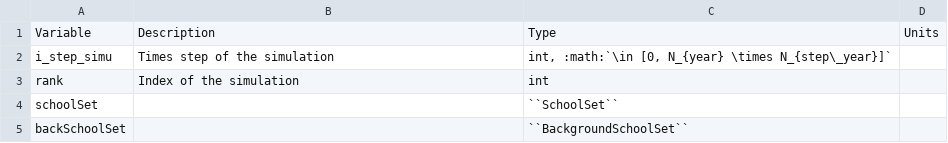
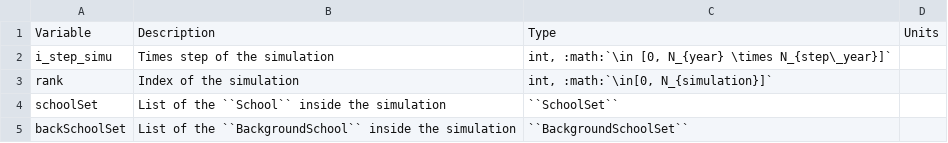
Before and after one commit to osmose-model/osmose, a CSV file: doc/odd_des/_static/simu.csv, drawn as a sheet.

Commit message:
Update the state variables

```diff
--- a/doc/odd_des/_static/simu.csv
+++ b/doc/odd_des/_static/simu.csv
@@ -2,4 +2,4 @@ Variable ;  Description ; Type ; Units
 i_step_simu ; Times step of the simulation; int, :math:`\in [0, N_{year} \times N_{step\_year}]` ;
-rank ;Index of the simulation;  int ;
-schoolSet ;; ``SchoolSet`` ;
-backSchoolSet ;;  ``BackgroundSchoolSet`` ;
+rank ;Index of the simulation;  int, :math:`\in[0, N_{simulation}]` ;
+schoolSet ;List of the ``School`` inside the simulation ; ``SchoolSet`` ;
+backSchoolSet ;List of the ``BackgroundSchool`` inside the simulation ;  ``BackgroundSchoolSet`` ;
```
